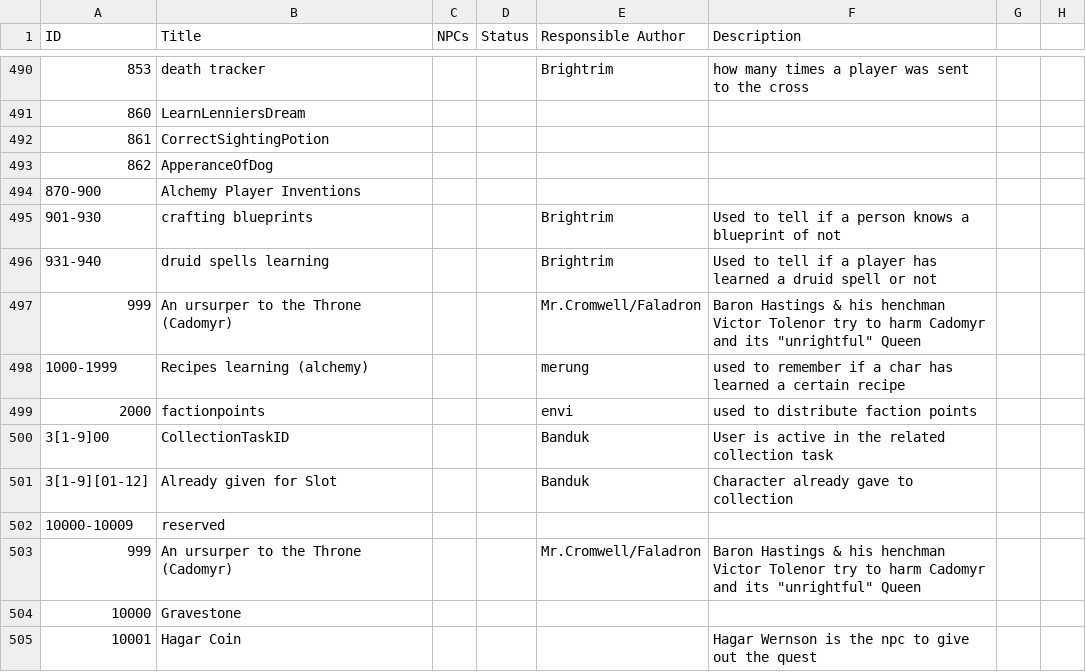
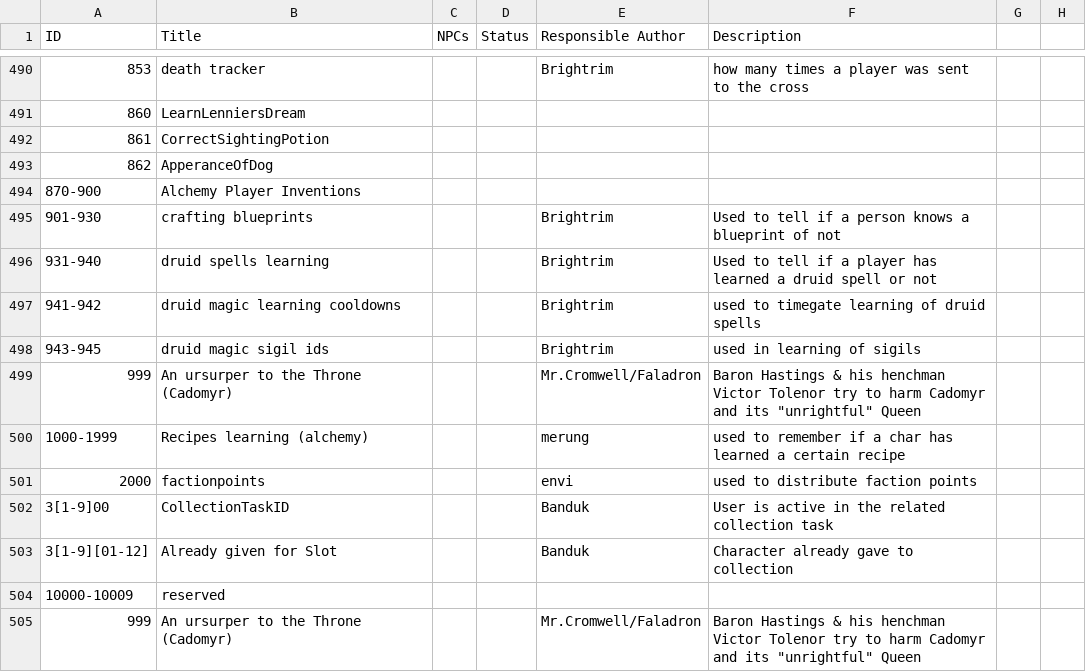
Before and after one commit to Illarion-eV/Illarion-Content, a CSV file: documentation/quests.csv, drawn as a sheet; only a part is shown, gaps mark what is left out; the shorter side is filled out with more unchanged rows.

```diff
--- a/documentation/quests.csv
+++ b/documentation/quests.csv
@@ -496,2 +496,4 @@ ID,Title,NPCs,Status,Responsible Author,Description
 931-940, druid spells learning,,,Brightrim, Used to tell if a player has learned a druid spell or not
+941-942, druid magic learning cooldowns,,,Brightrim, used to timegate learning of druid spells
+943-945, druid magic sigil ids,,,Brightrim, used in learning of sigils
 999,An ursurper to the Throne (Cadomyr),,,Mr.Cromwell/Faladron,"Baron Hastings & his henchman Victor Tolenor try to harm Cadomyr and its ""unrightful"" Queen"
```
Also changed, not shown: 4 other files.
